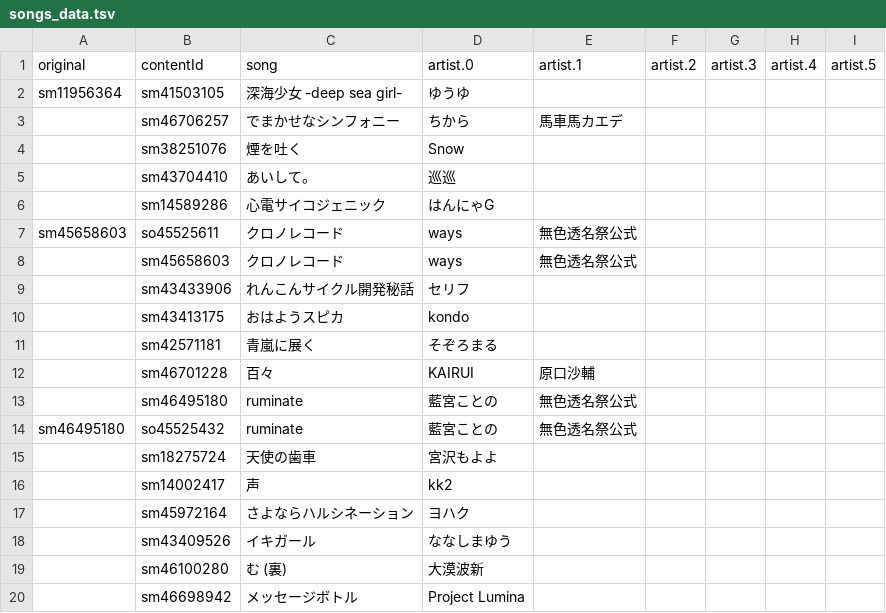
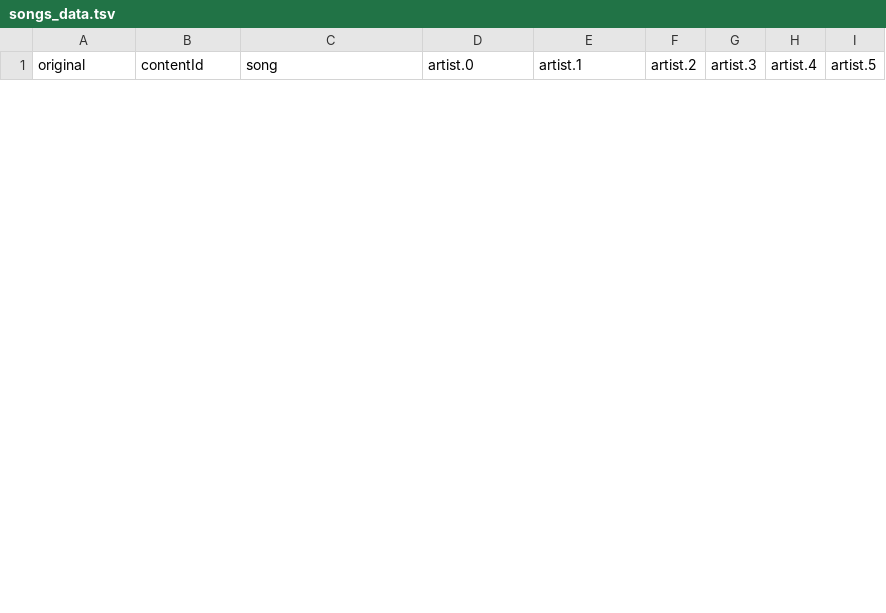
Before and after one commit to syd-voc/chiatro-db-site, a TSV file: songs_data.tsv, drawn as a sheet; only a part is shown; removed rows and columns are numbered as before the commit, all else as after; the diff covers the shown part only; the diff names each change by its address in the sheet, - before the commit and + after, or states it on an @@ line.

```diff
--- a/songs_data.tsv
+++ b/songs_data.tsv
-row 2: sm11956364 | sm41503105 | 深海少女 -deep sea girl- | ゆうゆ
-row 3:  | sm46706257 | でまかせなシンフォニー | ちから | 馬車馬カエデ
-row 4:  | sm38251076 | 煙を吐く | Snow
-row 5:  | sm43704410 | あいして。 | 巡巡
-row 6:  | sm14589286 | 心電サイコジェニック | はんにゃG
-row 7: sm45658603 | so45525611 | クロノレコード | ways | 無色透名祭公式
-row 8:  | sm45658603 | クロノレコード | ways | 無色透名祭公式
-row 9:  | sm43433906 | れんこんサイクル開発秘話 | セリフ
-row 10:  | sm43413175 | おはようスピカ | kondo
-row 11:  | sm42571181 | 青嵐に展く | そぞろまる
-row 12:  | sm46701228 | 百々 | KAIRUI | 原口沙輔
-row 13:  | sm46495180 | ruminate | 藍宮ことの | 無色透名祭公式
-row 14: sm46495180 | so45525432 | ruminate | 藍宮ことの | 無色透名祭公式
-row 15:  | sm18275724 | 天使の歯車 | 宮沢もよよ
-row 16:  | sm14002417 | 声 | kk2
-row 17:  | sm45972164 | さよならハルシネーション | ヨハク
-row 18:  | sm43409526 | イキガール | ななしまゆう
-row 19:  | sm46100280 | む (裏) | 大漠波新
-row 20:  | sm46698942 | メッセージボトル | Project Lumina
```
Also changed, not shown: 25 added rows and 14 removed rows elsewhere in this file, organize/chiatro_titles.tsv, 37 other files.
